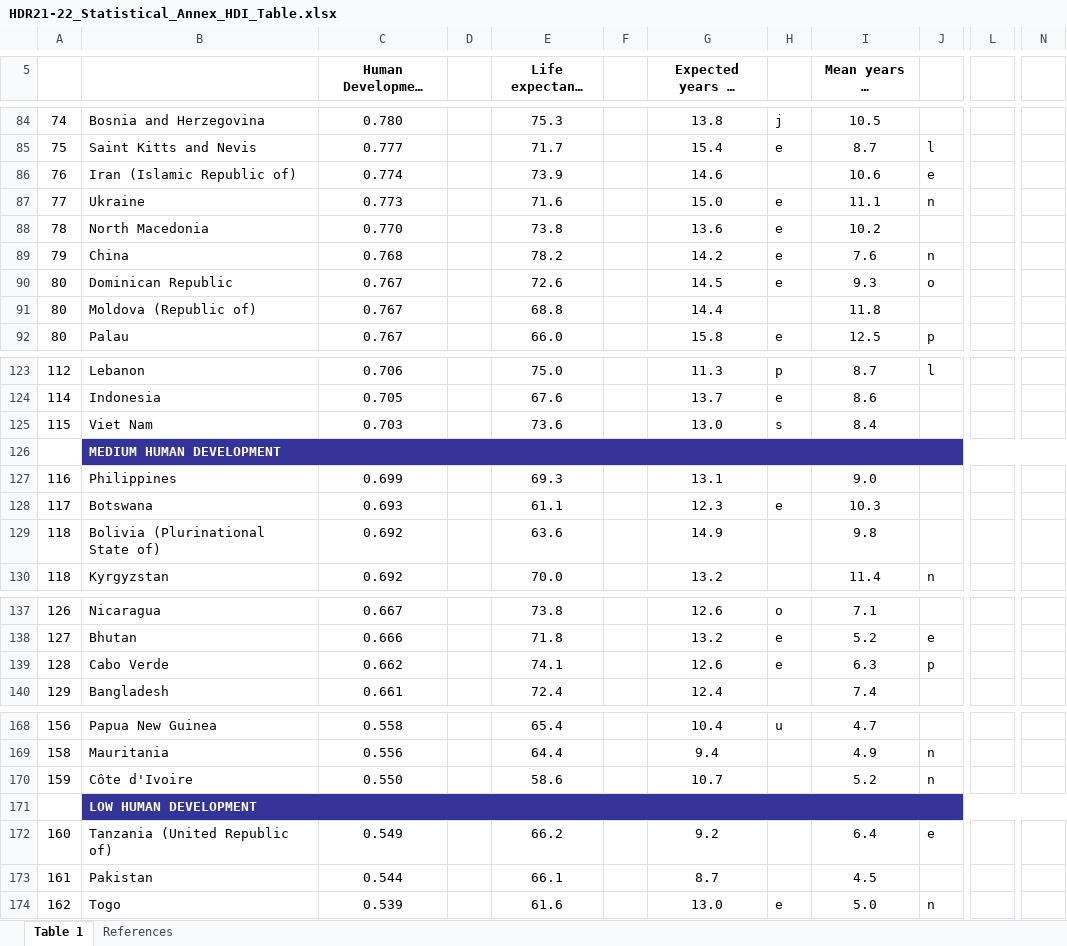
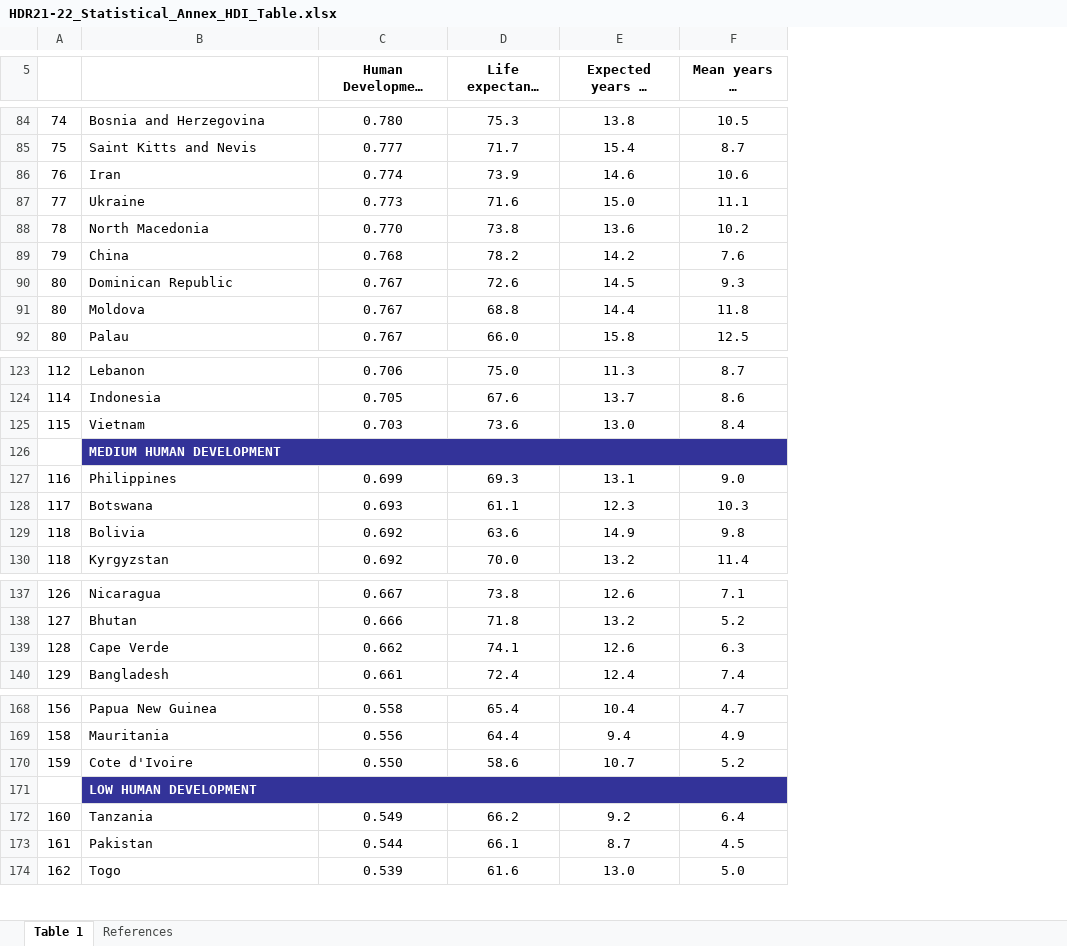
Before and after one commit to boon-keng/mini-project, an Excel workbook: HDR21-22_Statistical_Annex_HDI_Table.xlsx, sheet Table 1, drawn as a sheet; only a part is shown, gaps mark what is left out; long unchanged cells end in …; values as stored, in another font and other column widths than the file's, no borders; the diff covers the shown part only; the diff names each change by its address in the sheet, - before the commit and + after, or states it on an @@ line.

```diff
--- a/HDR21-22_Statistical_Annex_HDI_Table.xlsx (sheet Table 1)
+++ b/HDR21-22_Statistical_Annex_HDI_Table.xlsx (sheet Table 1)
-column D, empty
-column F, empty
-column H, rows 84-92: j | e |  | e | e | e | e |  | e; rows 123-128: p | e | s |  |  | e; rows 137-139: o | e | e; rows 168-174: u |  |  |  |  |  | e
-column J, rows 85-92: l | e | n |  | n | o |  | p; rows 123-130: l |  |  |  |  |  |  | n; rows 138-139: e | p; rows 169-174: n | n |  | e |  | n
-column L, empty
-column N, empty
-B86: Iran (Islamic Republic of)
+B86: Iran
-B91: Moldova (Republic of)
+B91: Moldova
-B125: Viet Nam
+B125: Vietnam
-B129: Bolivia (Plurinational State of)
+B129: Bolivia
-B139: Cabo Verde
+B139: Cape Verde
-B170: Côte d'Ivoire
+B170: Cote d'Ivoire
-B172: Tanzania (United Republic of)
+B172: Tanzania
```
Also changed, not shown: 8 edited cells elsewhere in this sheet, 2 other files.
